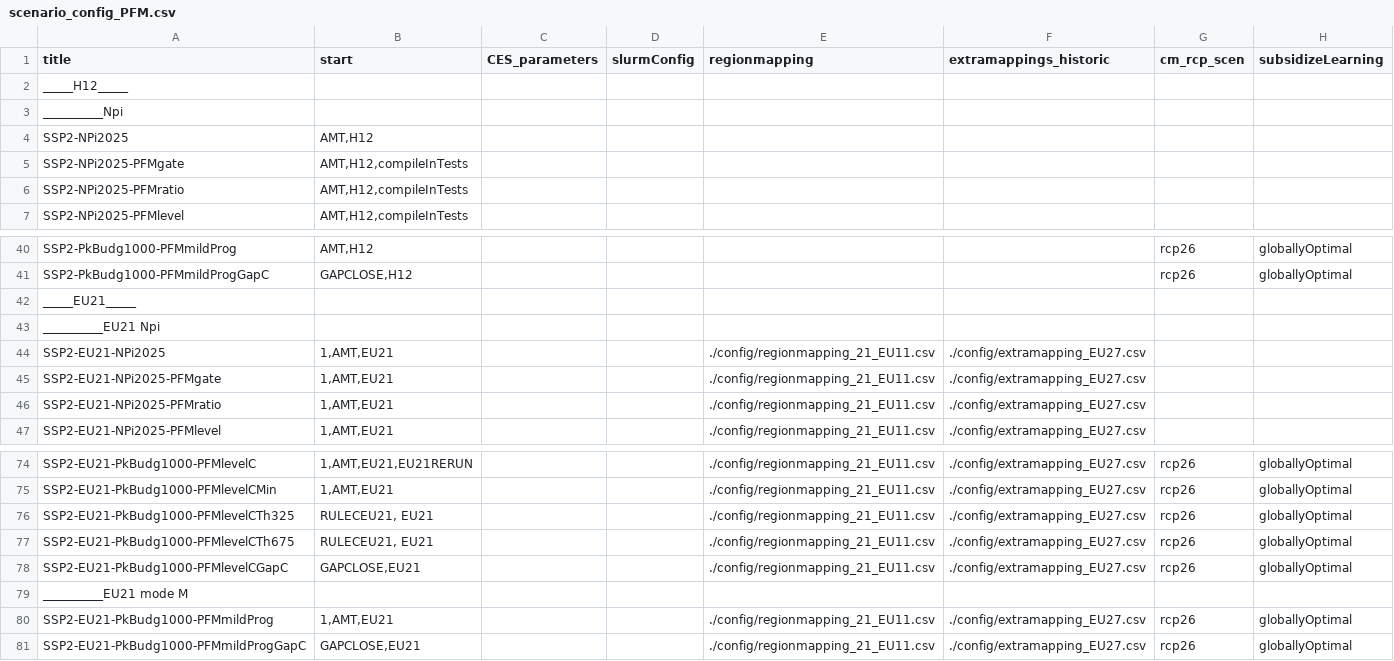
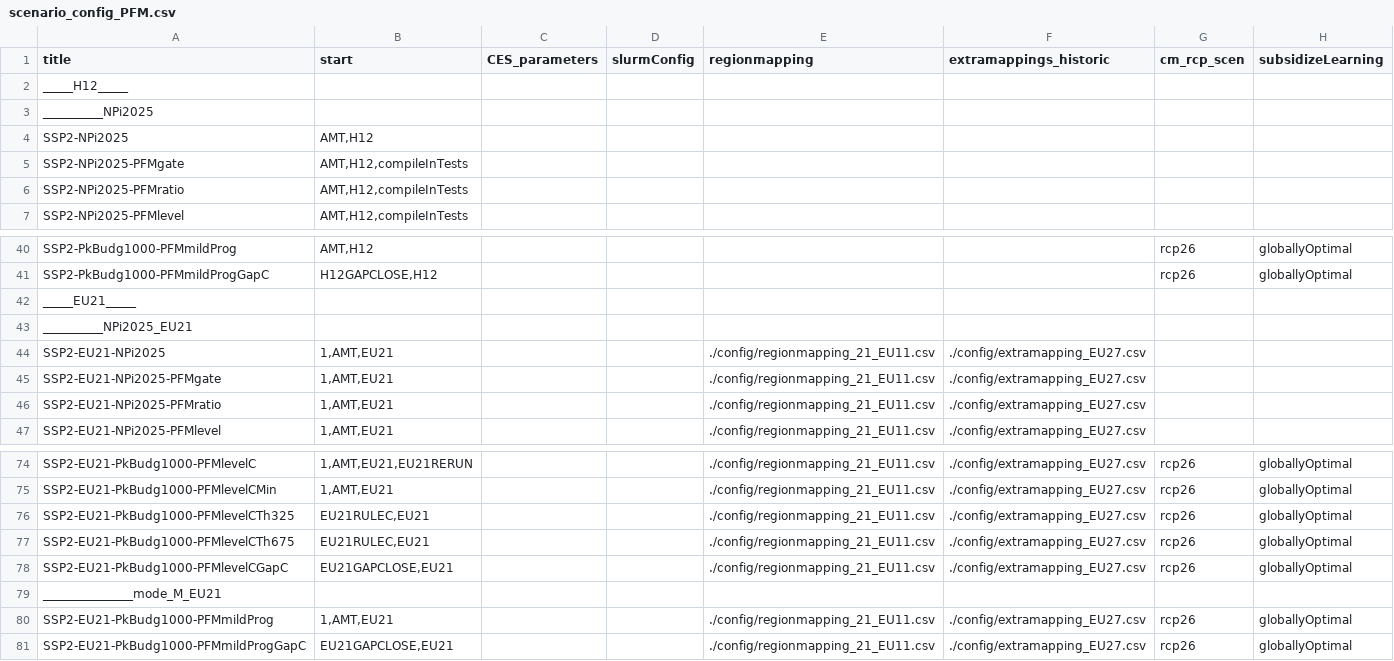
Before and after one commit to Renato-Rodrigues/remind, a CSV file: config/scenario_config_PFM.csv, drawn as a sheet; only a part is shown, gaps mark what is left out; the diff covers the shown part only; the diff names each change by its address in the sheet, - before the commit and + after, or states it on an @@ line.

```diff
--- a/config/scenario_config_PFM.csv
+++ b/config/scenario_config_PFM.csv
-A3 (title): __________Npi
+A3 (title): __________NPi2025
-B41 (start): GAPCLOSE,H12
+B41 (start): H12GAPCLOSE,H12
-A43 (title): __________EU21 Npi
+A43 (title): __________NPi2025_EU21
-B76:B77 (start): RULECEU21, EU21
+B76:B77 (start): EU21RULEC,EU21
-B78 (start): GAPCLOSE,EU21
+B78 (start): EU21GAPCLOSE,EU21
-A79 (title): __________EU21 mode M
+A79 (title): _______________mode_M_EU21
-B81 (start): GAPCLOSE,EU21
+B81 (start): EU21GAPCLOSE,EU21
```
Also changed, not shown: 37 edited cells elsewhere in this file.
